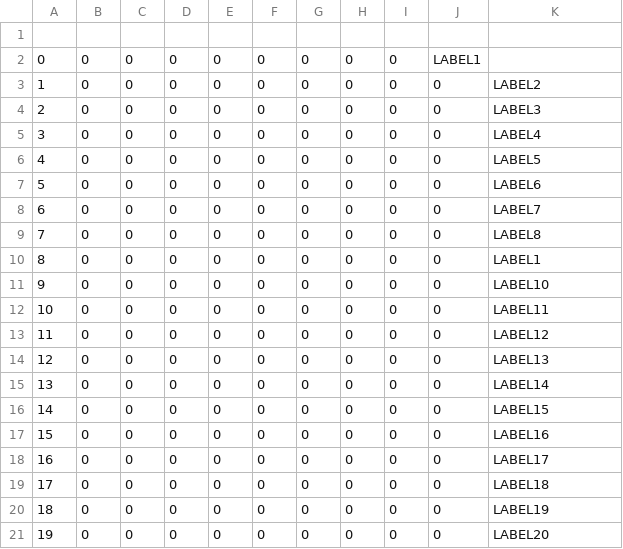
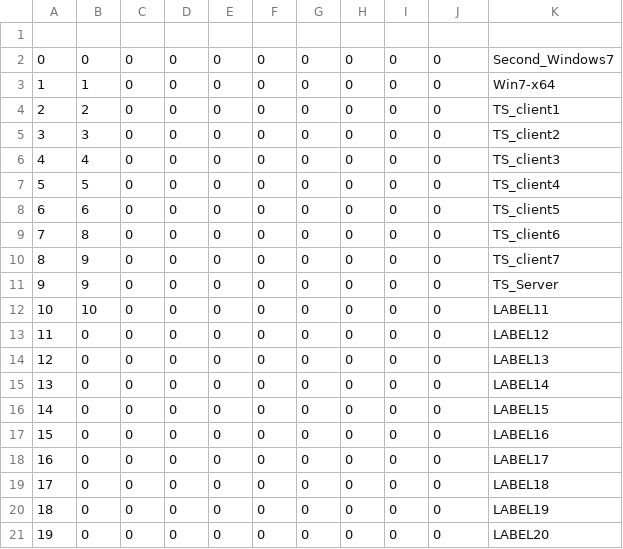
Before and after one commit to morphiusmavin/multi-client, a CSV file: thread_client/cs_client/cdata.csv, drawn as a sheet.

Commit message:
client can load cdata file

```diff
--- a/thread_client/cs_client/cdata.csv
+++ b/thread_client/cs_client/cdata.csv
@@ -1,13 +1,13 @@
 
-0,0,0,0,0,0,0,0,0,LABEL1
-1,0,0,0,0,0,0,0,0,0,LABEL2
-2,0,0,0,0,0,0,0,0,0,LABEL3
-3,0,0,0,0,0,0,0,0,0,LABEL4
-4,0,0,0,0,0,0,0,0,0,LABEL5
-5,0,0,0,0,0,0,0,0,0,LABEL6
-6,0,0,0,0,0,0,0,0,0,LABEL7
-7,0,0,0,0,0,0,0,0,0,LABEL8
-8,0,0,0,0,0,0,0,0,0,LABEL1
-9,0,0,0,0,0,0,0,0,0,LABEL10
-10,0,0,0,0,0,0,0,0,0,LABEL11
+0,0,0,0,0,0,0,0,0,0,Second_Windows7
+1,1,0,0,0,0,0,0,0,0,Win7-x64
+2,2,0,0,0,0,0,0,0,0,TS_client1
+3,3,0,0,0,0,0,0,0,0,TS_client2
+4,4,0,0,0,0,0,0,0,0,TS_client3
+5,5,0,0,0,0,0,0,0,0,TS_client4
+6,6,0,0,0,0,0,0,0,0,TS_client5
+7,8,0,0,0,0,0,0,0,0,TS_client6
+8,9,0,0,0,0,0,0,0,0,TS_client7
+9,9,0,0,0,0,0,0,0,0,TS_Server
+10,10,0,0,0,0,0,0,0,0,LABEL11
 11,0,0,0,0,0,0,0,0,0,LABEL12
```
Also changed, not shown: 15 other files.
